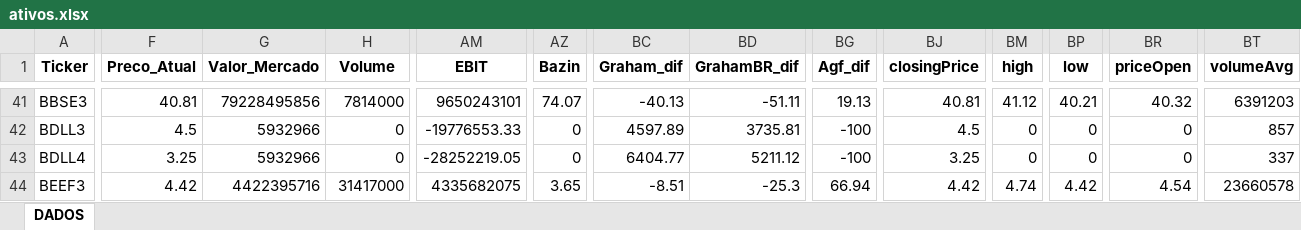
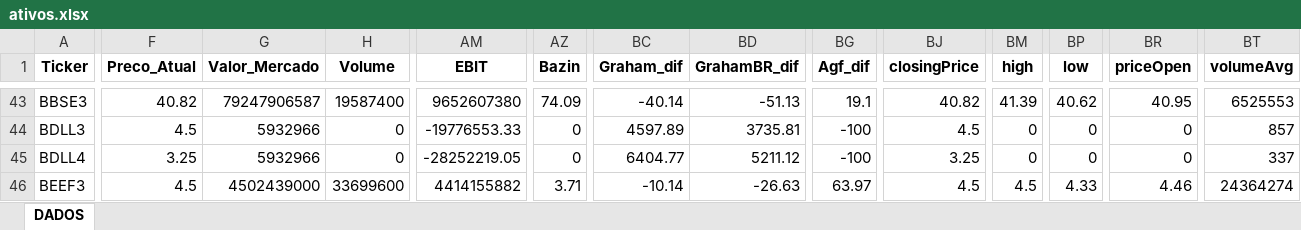
Before and after one commit to carlossobral/sobral_invest, an Excel workbook: data/ativos.xlsx, sheet DADOS, drawn as a sheet; only a part is shown, gaps mark what is left out; values as stored, in another font and other column widths than the file's, no borders; addresses are those after the commit; the diff covers the shown part only; the diff names each change by its address in the sheet, - before the commit and + after, or states it on an @@ line.

```diff
--- a/data/ativos.xlsx (sheet DADOS)
+++ b/data/ativos.xlsx (sheet DADOS)
-F43 (Preco_Atual): 40.81
+F43 (Preco_Atual): 40.82
-G43 (Valor_Mercado): 79228495856
+G43 (Valor_Mercado): 79247906587
-H43 (Volume): 7814000
+H43 (Volume): 19587400
-AM43 (EBIT): 9650243101
+AM43 (EBIT): 9652607380
-AZ43 (Bazin): 74.07
+AZ43 (Bazin): 74.09
-BC43 (Graham_dif): -40.13
+BC43 (Graham_dif): -40.14
-BD43 (GrahamBR_dif): -51.11
+BD43 (GrahamBR_dif): -51.13
-BG43 (Agf_dif): 19.13
+BG43 (Agf_dif): 19.1
-BJ43 (closingPrice): 40.81
+BJ43 (closingPrice): 40.82
-BM43 (high): 41.12
+BM43 (high): 41.39
-BP43 (low): 40.21
+BP43 (low): 40.62
-BR43 (priceOpen): 40.32
+BR43 (priceOpen): 40.95
-BT43 (volumeAvg): 6391203
+BT43 (volumeAvg): 6525553
-F46 (Preco_Atual): 4.42
+F46 (Preco_Atual): 4.5
-G46 (Valor_Mercado): 4422395716
+G46 (Valor_Mercado): 4502439000
-H46 (Volume): 31417000
+H46 (Volume): 33699600
-AM46 (EBIT): 4335682075
+AM46 (EBIT): 4414155882
-AZ46 (Bazin): 3.65
+AZ46 (Bazin): 3.71
-BC46 (Graham_dif): -8.51
+BC46 (Graham_dif): -10.14
-BD46 (GrahamBR_dif): -25.3
+BD46 (GrahamBR_dif): -26.63
-BG46 (Agf_dif): 66.94
+BG46 (Agf_dif): 63.97
-BJ46 (closingPrice): 4.42
+BJ46 (closingPrice): 4.5
-BM46 (high): 4.74
+BM46 (high): 4.5
-BP46 (low): 4.42
+BP46 (low): 4.33
-BR46 (priceOpen): 4.54
+BR46 (priceOpen): 4.46
-BT46 (volumeAvg): 23660578
+BT46 (volumeAvg): 24364274
```
Also changed, not shown: 2 added rows and 623 edited cells elsewhere in this sheet, 1 other file.
